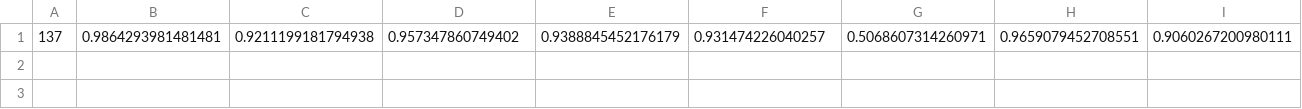
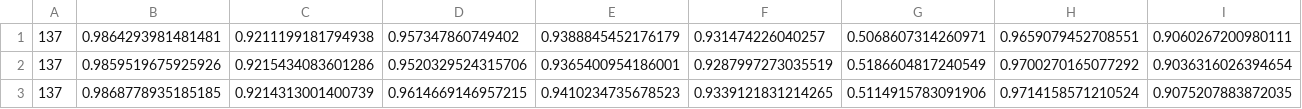
Before and after one commit to wantingPeng/KDD2023-DCdetector, a CSV file: result/MSL.csv, drawn as a sheet; only a part is shown; rows hold the shown columns only; the diff names each change by its address in the sheet, - before the commit and + after, or states it on an @@ line.

```diff
--- a/result/MSL.csv
+++ b/result/MSL.csv
+row 2: 137 | 0.9859519675925926 | 0.9215434083601286 | 0.9520329524315706 | 0.9365400954186001 | 0.9287997273035519 | 0.5186604817240549 | 0.9700270165077292 | 0.9036316026394654
+row 3: 137 | 0.9868778935185185 | 0.9214313001400739 | 0.9614669146957215 | 0.9410234735678523 | 0.9339121831214265 | 0.5114915783091906 | 0.9714158571210524 | 0.9075207883872035
```
Also changed, not shown: result/PSM.csv, 40 other files.
